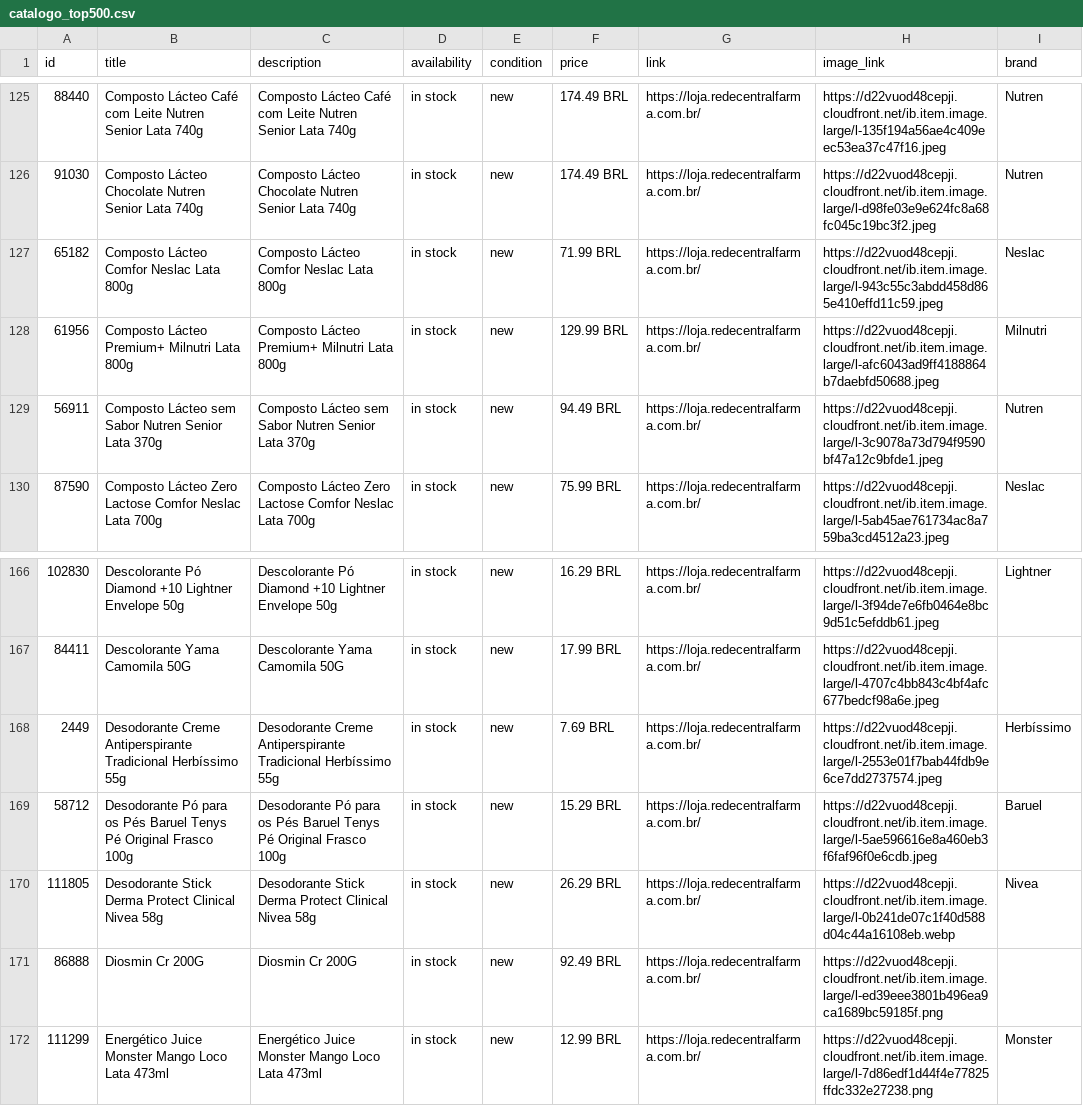
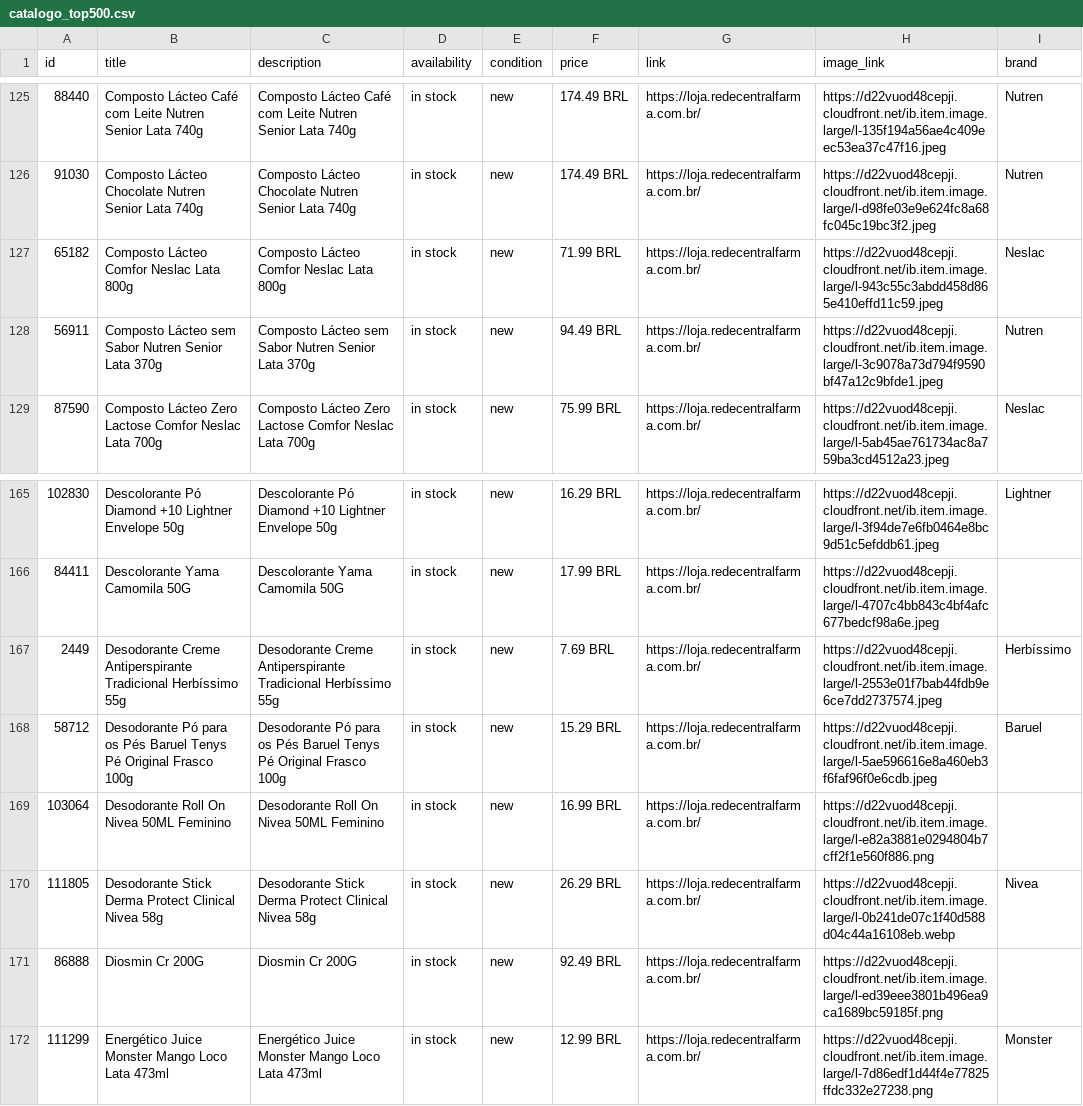
Before and after one commit to redecentralauditoria-cmyk/feed-catalogo-lojas, a CSV file: catalogo_top500.csv, drawn as a sheet; only a part is shown, gaps mark what is left out; removed rows and columns are numbered as before the commit, all else as after; the diff names each change by its address in the sheet, - before the commit and + after, or states it on an @@ line.

```diff
--- a/catalogo_top500.csv
+++ b/catalogo_top500.csv
-row 128: 61956 | Composto Lácteo Premium+ Milnutri Lata 800g | Composto Lácteo Premium+ Milnutri Lata 800g | in stock | new | 129.99 BRL | https://loja.redecentralfarma.com.br/ | https://d22vuod48cepji.cloudfront.net/ib.item.image.large/l-afc6043ad9ff4188864b7daebfd50688.jpeg | Milnutri
+row 169: 103064 | Desodorante Roll On Nivea 50ML Feminino | Desodorante Roll On Nivea 50ML Feminino | in stock | new | 16.99 BRL | https://loja.redecentralfarma.com.br/ | https://d22vuod48cepji.cloudfront.net/ib.item.image.large/l-e82a3881e0294804b7cff2f1e560f886.png
```
Also changed, not shown: 5 other files.
